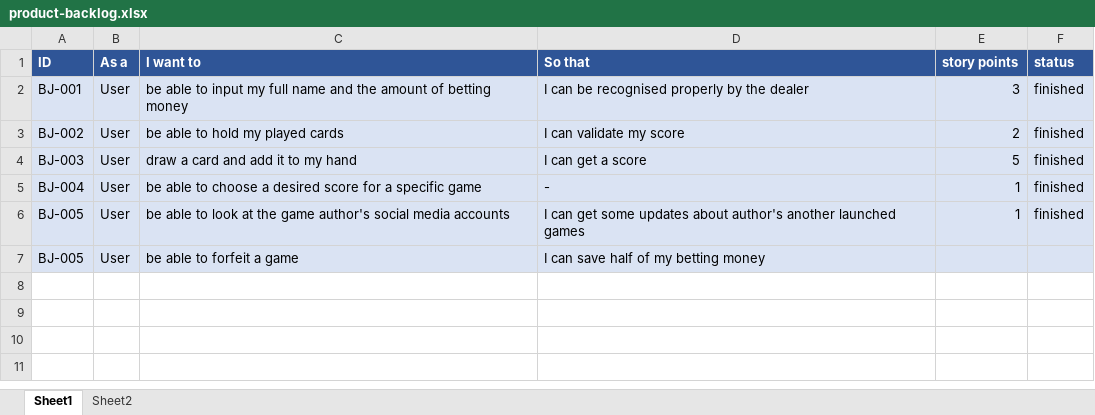
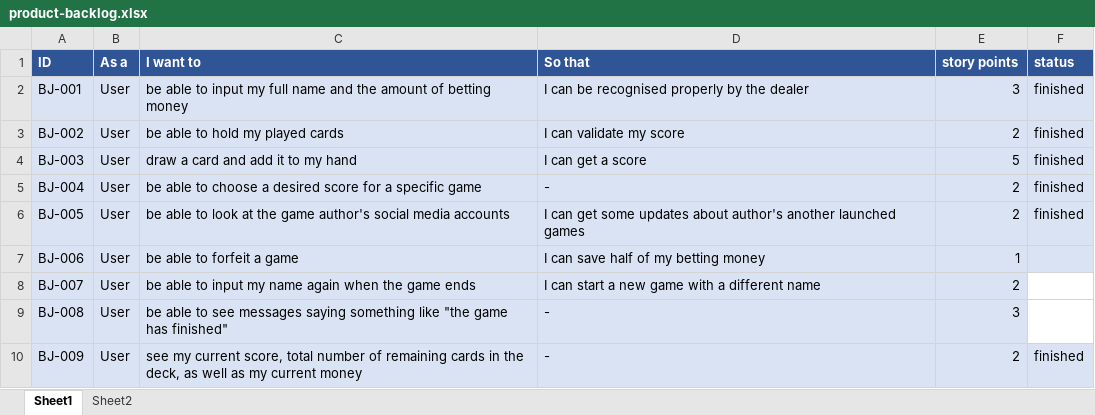
Before and after one commit to Extelar/Blackjack, an Excel workbook: assets/product-backlog.xlsx, sheet Sheet1, drawn as a sheet; values as stored, in another font and other column widths than the file's, no borders; the diff names each change by its address in the sheet, - before the commit and + after, or states it on an @@ line.

```diff
--- a/assets/product-backlog.xlsx (sheet Sheet1)
+++ b/assets/product-backlog.xlsx (sheet Sheet1)
-E5:E6 (story points): 1
+E5:E6 (story points): 2
-A7 (ID): BJ-005
+A7 (ID): BJ-006
-E7 (story points): (empty)
+E7 (story points): 1
+row 8: BJ-007 | User | be able to input my name again when the game ends | I can start a new game with a different name | 2
+row 9: BJ-008 | User | be able to see messages saying something like "the game has finished" | - | 3
+row 10: BJ-009 | User | see my current score, total number of remaining cards in the deck, as well as my current money | - | 2 | finished
```
Also changed, not shown: sheet Sheet2, 1 other file.
